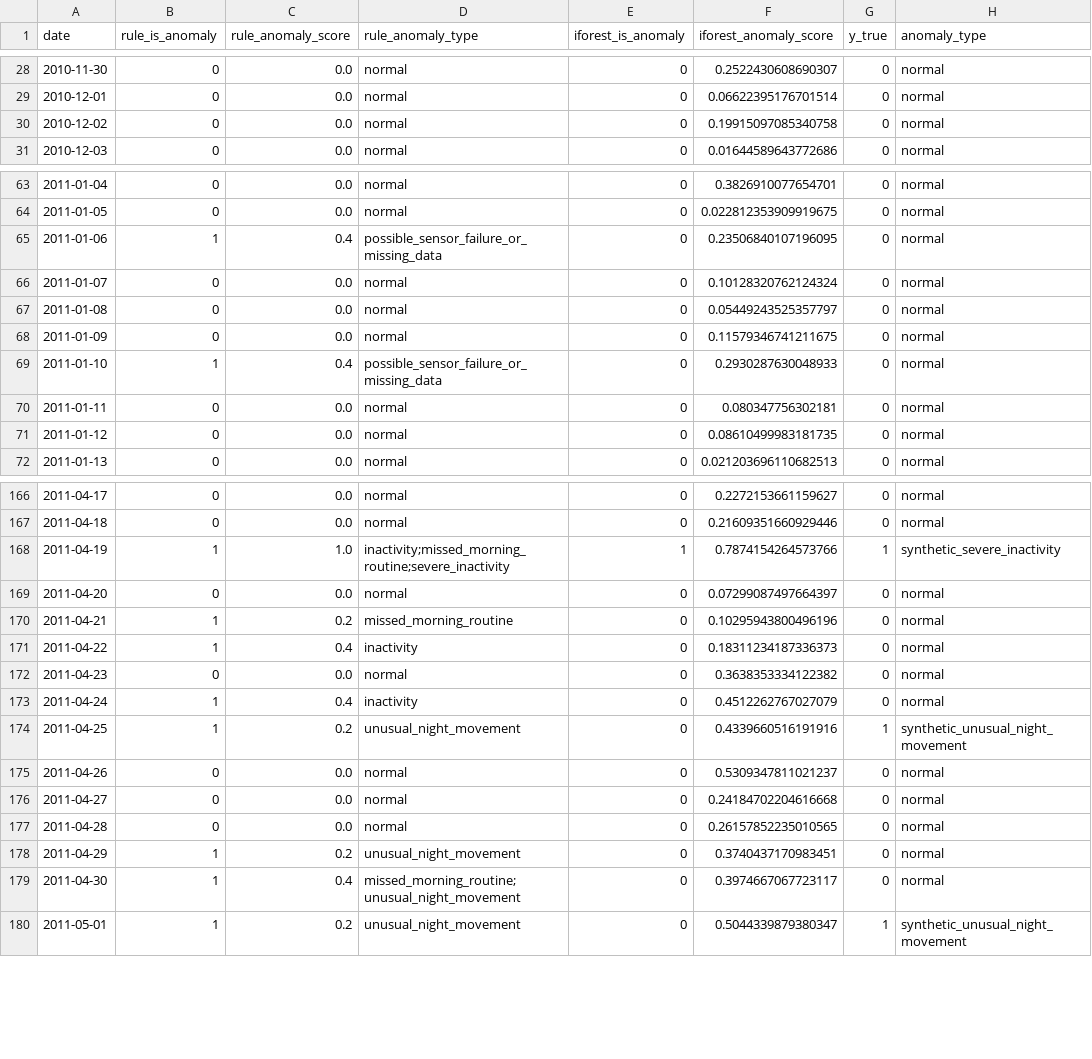
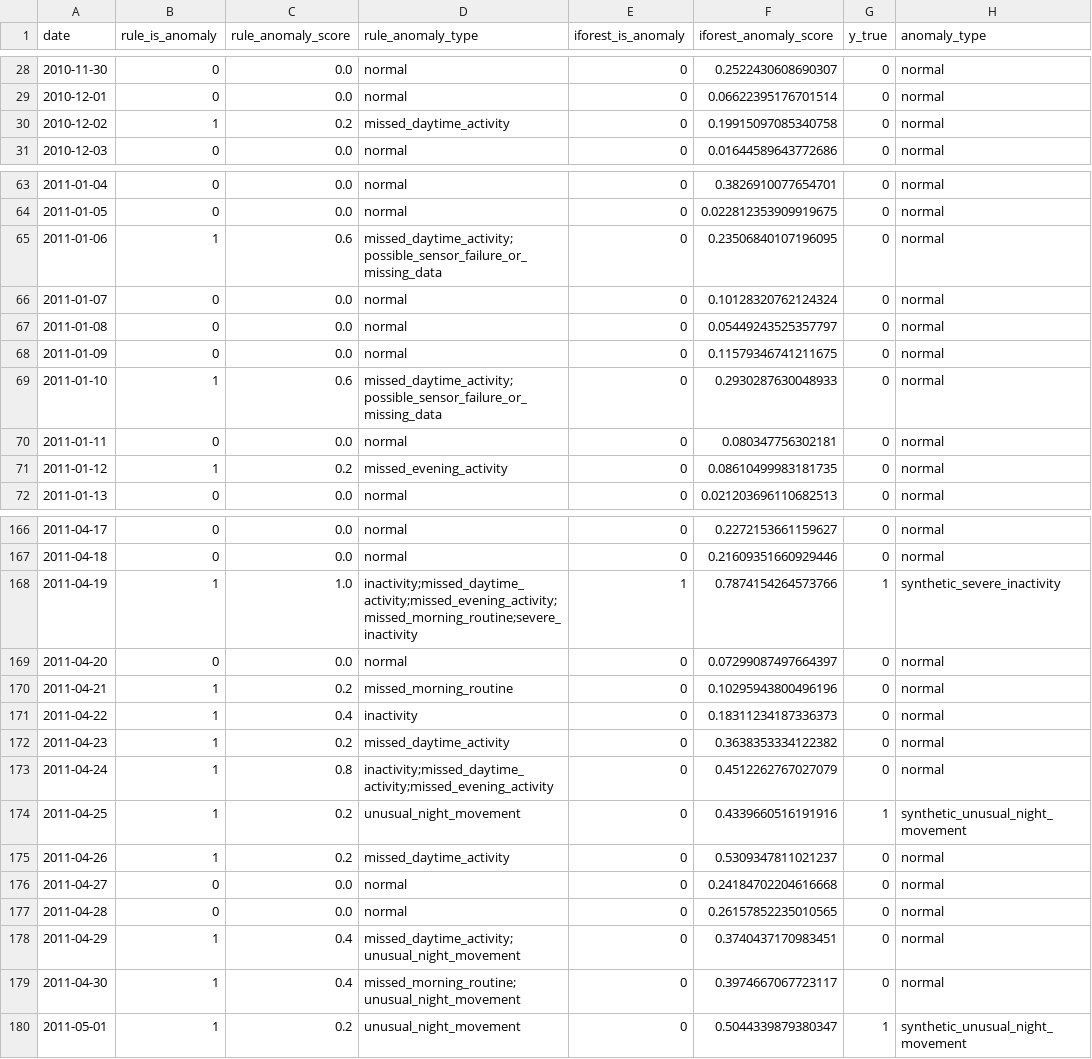
Before and after one commit to davidfilimon/Smart-Home-Monitoring, a CSV file: outputs/predictions_combined.csv, drawn as a sheet; only a part is shown, gaps mark what is left out; the diff covers the shown part only; the diff names each change by its address in the sheet, - before the commit and + after, or states it on an @@ line.

```diff
--- a/outputs/predictions_combined.csv
+++ b/outputs/predictions_combined.csv
-B30 (rule_is_anomaly): 0
+B30 (rule_is_anomaly): 1
-C30 (rule_anomaly_score): 0.0
+C30 (rule_anomaly_score): 0.2
-D30 (rule_anomaly_type): normal
+D30 (rule_anomaly_type): missed_daytime_activity
-C65 (rule_anomaly_score): 0.4
+C65 (rule_anomaly_score): 0.6
-D65 (rule_anomaly_type): possible_sensor_failure_or_missing_data
+D65 (rule_anomaly_type): missed_daytime_activity;possible_sensor_failure_or_missing_data
-C69 (rule_anomaly_score): 0.4
+C69 (rule_anomaly_score): 0.6
-D69 (rule_anomaly_type): possible_sensor_failure_or_missing_data
+D69 (rule_anomaly_type): missed_daytime_activity;possible_sensor_failure_or_missing_data
-B71 (rule_is_anomaly): 0
+B71 (rule_is_anomaly): 1
-C71 (rule_anomaly_score): 0.0
+C71 (rule_anomaly_score): 0.2
-D71 (rule_anomaly_type): normal
+D71 (rule_anomaly_type): missed_evening_activity
-D168 (rule_anomaly_type): inactivity;missed_morning_routine;severe_inactivity
+D168 (rule_anomaly_type): inactivity;missed_daytime_activity;missed_evening_activity;missed_morning_routine;severe_inactivity
-B172 (rule_is_anomaly): 0
+B172 (rule_is_anomaly): 1
-C172 (rule_anomaly_score): 0.0
+C172 (rule_anomaly_score): 0.2
-D172 (rule_anomaly_type): normal
+D172 (rule_anomaly_type): missed_daytime_activity
-C173 (rule_anomaly_score): 0.4
+C173 (rule_anomaly_score): 0.8
-D173 (rule_anomaly_type): inactivity
+D173 (rule_anomaly_type): inactivity;missed_daytime_activity;missed_evening_activity
-B175 (rule_is_anomaly): 0
+B175 (rule_is_anomaly): 1
-C175 (rule_anomaly_score): 0.0
+C175 (rule_anomaly_score): 0.2
-D175 (rule_anomaly_type): normal
+D175 (rule_anomaly_type): missed_daytime_activity
-C178 (rule_anomaly_score): 0.2
+C178 (rule_anomaly_score): 0.4
-D178 (rule_anomaly_type): unusual_night_movement
+D178 (rule_anomaly_type): missed_daytime_activity;unusual_night_movement
```
Also changed, not shown: 36 edited cells elsewhere in this file, 4 other files.
